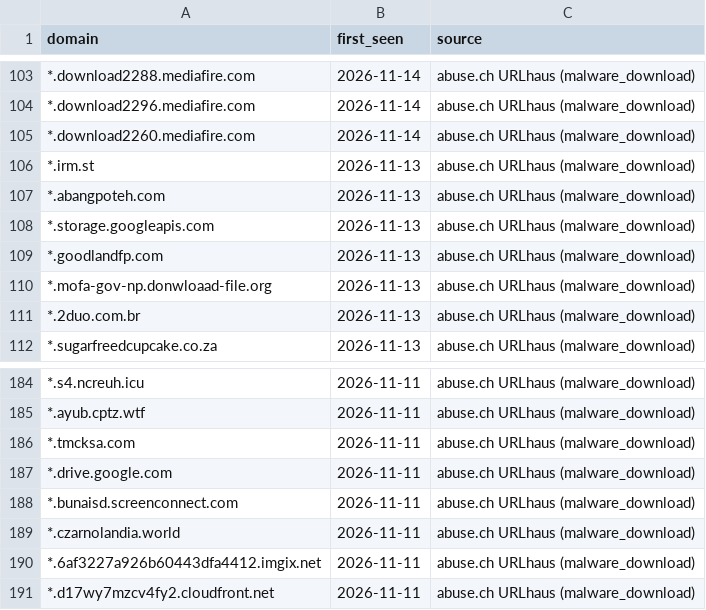
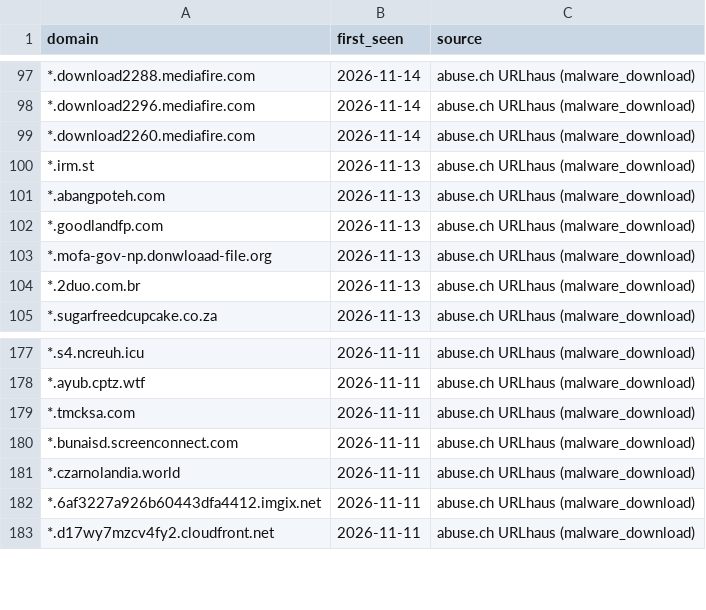
Before and after one commit to antonvikstrom/detection-as-code, a CSV file: lookups/malicious_domains_splunk.csv, drawn as a sheet; only a part is shown, gaps mark what is left out; the diff covers the shown part only.

```diff
--- a/lookups/malicious_domains_splunk.csv
+++ b/lookups/malicious_domains_splunk.csv
@@ -107,3 +101,2 @@ domain,first_seen,source
 *.abangpoteh.com,2026-11-13,abuse.ch URLhaus (malware_download)
-*.storage.googleapis.com,2026-11-13,abuse.ch URLhaus (malware_download)
 *.goodlandfp.com,2026-11-13,abuse.ch URLhaus (malware_download)
@@ -186,3 +179,2 @@ domain,first_seen,source
 *.tmcksa.com,2026-11-11,abuse.ch URLhaus (malware_download)
-*.drive.google.com,2026-11-11,abuse.ch URLhaus (malware_download)
 *.bunaisd.screenconnect.com,2026-11-11,abuse.ch URLhaus (malware_download)
```
Also changed, not shown: 8 added rows and 6 removed rows elsewhere in this file, lookups/malicious_domains.csv.
